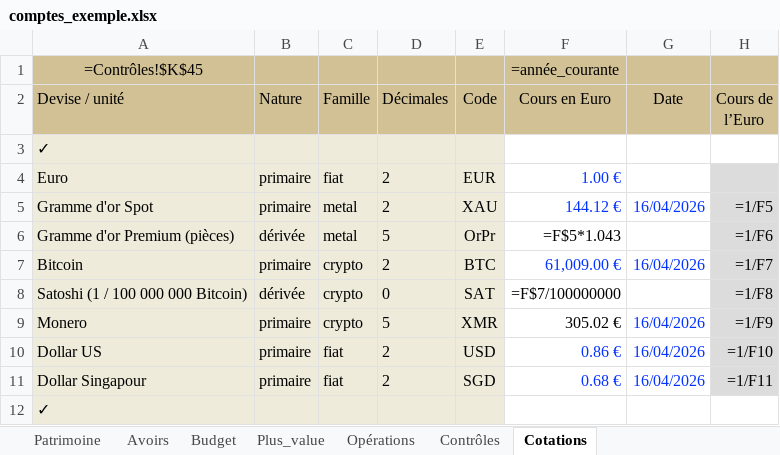
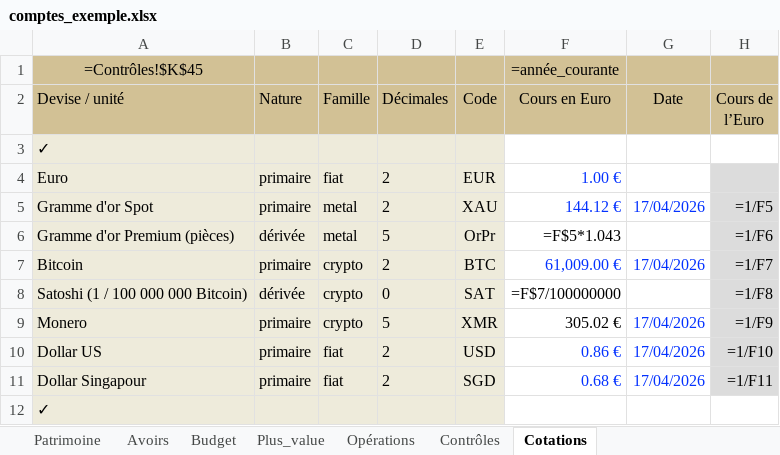
Before and after one commit to mlebas29/Compta, an Excel workbook: comptes_exemple.xlsx, sheet Cotations, drawn as a sheet; values as stored, in another font and other column widths than the file's, no borders; formulas without a stored value are shown as written; conditional formats not drawn; the diff names each change by its address in the sheet, - before the commit and + after, or states it on an @@ line.

Commit message:
v3.5.6 — fix dedup #Solde multi-dates + _add_poste batch + pieds range template + formats example

```diff
--- a/comptes_exemple.xlsx (sheet Cotations)
+++ b/comptes_exemple.xlsx (sheet Cotations)
-G5 (Date): 16/04/2026
+G5 (Date): 17/04/2026
-G7 (Date): 16/04/2026
+G7 (Date): 17/04/2026
-G9:G11 (Date): 16/04/2026
+G9:G11 (Date): 17/04/2026
```
Also changed, not shown: sheet Budget, comptes_template.xlsm, 4 other files.
